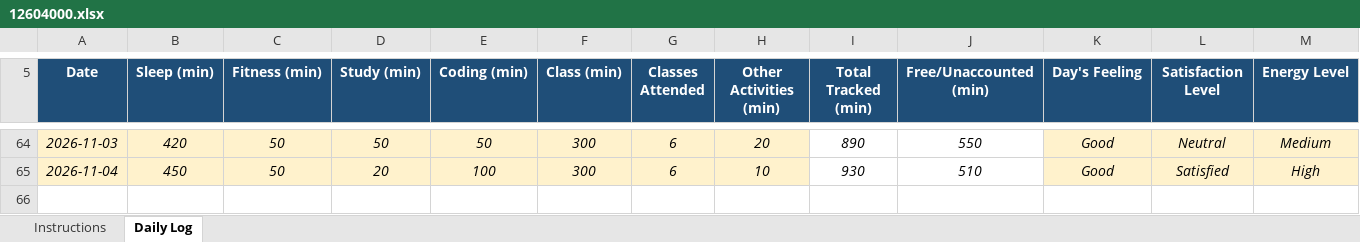
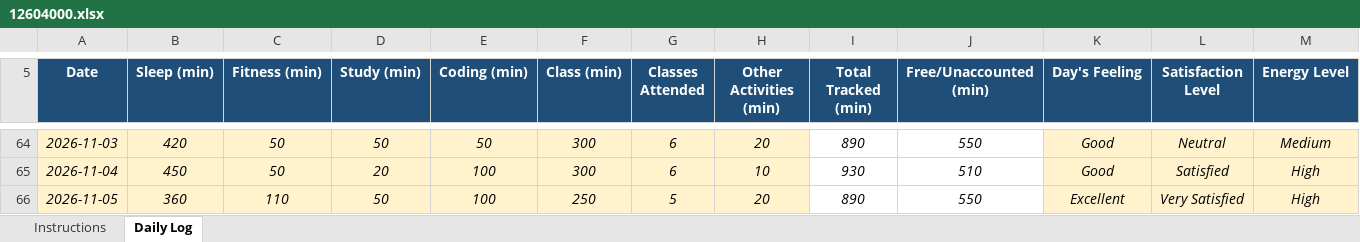
Before and after one commit to khushalsuthar700-ui/776, an Excel workbook: 12604000.xlsx, sheet Daily Log, drawn as a sheet; only a part is shown, gaps mark what is left out; values as stored, in another font and other column widths than the file's, no borders; conditional formats not drawn; rows hold the shown columns only; the diff names each change by its address in the sheet, - before the commit and + after, or states it on an @@ line.

Commit message:
updated on nov05

```diff
--- a/12604000.xlsx (sheet Daily Log)
+++ b/12604000.xlsx (sheet Daily Log)
+row 66: 2026-11-05 | 360 | 110 | 50 | 100 | 250 | 5 | 20 | 890 | 550 | Excellent | Very Satisfied | High
```
